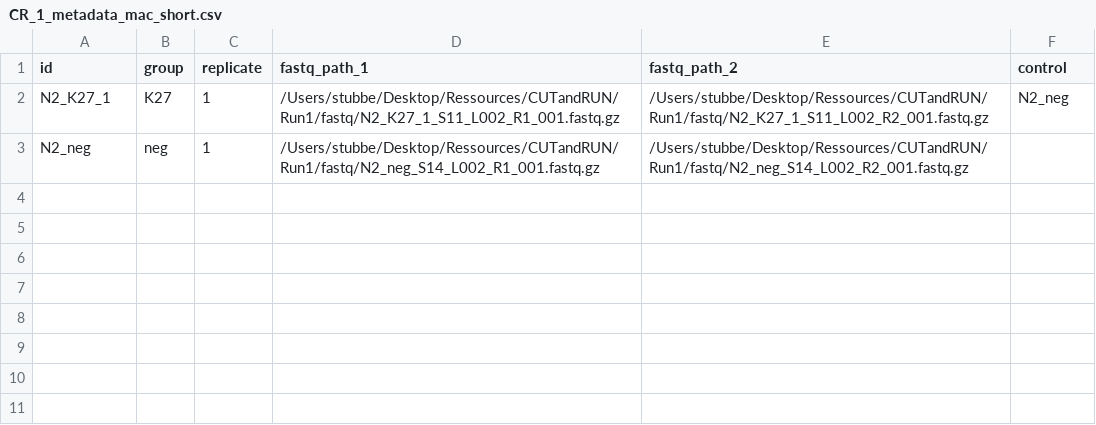
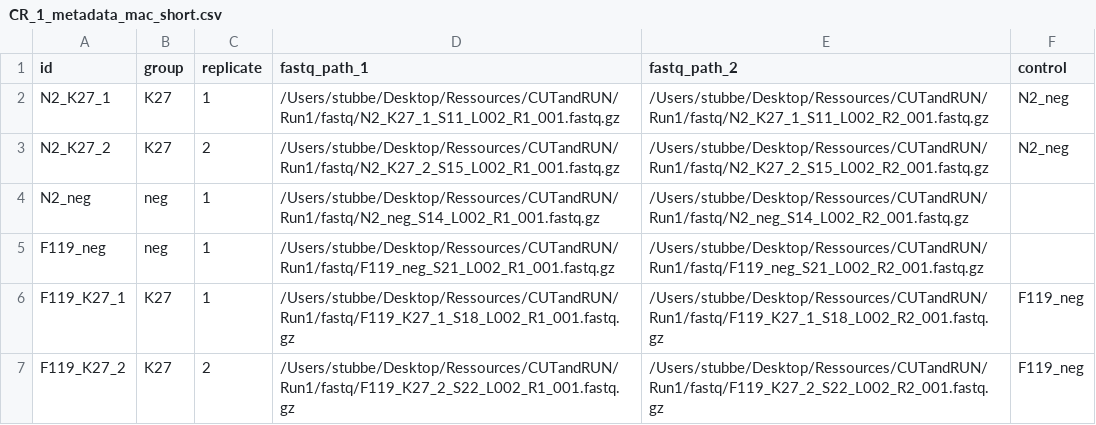
Before and after one commit to fxstubbe/CUTRUN-nf, a CSV file: assets/CR_1_metadata_mac_short.csv, drawn as a sheet; the diff names each change by its address in the sheet, - before the commit and + after, or states it on an @@ line.

```diff
--- a/assets/CR_1_metadata_mac_short.csv
+++ b/assets/CR_1_metadata_mac_short.csv
+row 3: N2_K27_2 | K27 | 2 | /Users/stubbe/Desktop/Ressources/CUTandRUN/Run1/fastq/N2_K27_2_S15_L002_R1_001.fastq.gz | /Users/stubbe/Desktop/Ressources/CUTandRUN/Run1/fastq/N2_K27_2_S15_L002_R2_001.fastq.gz | N2_neg
+row 5: F119_neg | neg | 1 | /Users/stubbe/Desktop/Ressources/CUTandRUN/Run1/fastq/F119_neg_S21_L002_R1_001.fastq.gz | /Users/stubbe/Desktop/Ressources/CUTandRUN/Run1/fastq/F119_neg_S21_L002_R2_001.fastq.gz
+row 6: F119_K27_1 | K27 | 1 | /Users/stubbe/Desktop/Ressources/CUTandRUN/Run1/fastq/F119_K27_1_S18_L002_R1_001.fastq.gz | /Users/stubbe/Desktop/Ressources/CUTandRUN/Run1/fastq/F119_K27_1_S18_L002_R2_001.fastq.gz | F119_neg
+row 7: F119_K27_2 | K27 | 2 | /Users/stubbe/Desktop/Ressources/CUTandRUN/Run1/fastq/F119_K27_2_S22_L002_R1_001.fastq.gz | /Users/stubbe/Desktop/Ressources/CUTandRUN/Run1/fastq/F119_K27_2_S22_L002_R2_001.fastq.gz | F119_neg
```
Also changed, not shown: 3 other files.
